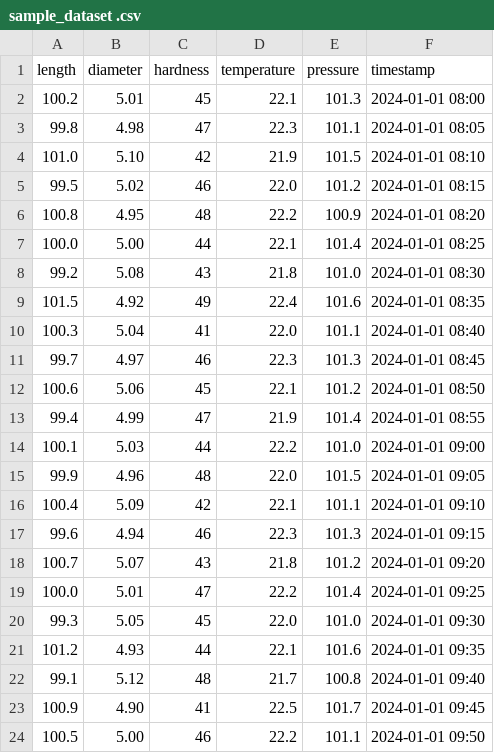
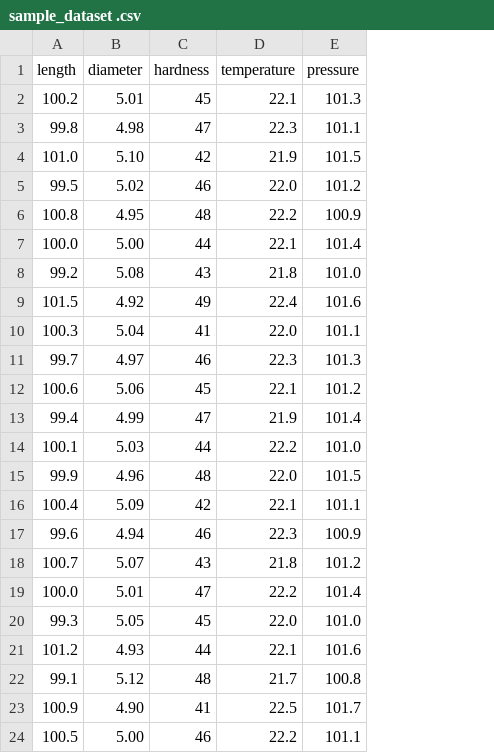
Before and after one commit to brhanumehari/quality_analyzer-, a CSV file: sample_dataset .csv, drawn as a sheet; only a part is shown; removed rows and columns are numbered as before the commit, all else as after; the diff covers the shown part only; the diff names each change by its address in the sheet, - before the commit and + after, or states it on an @@ line.

```diff
--- a/sample_dataset .csv
+++ b/sample_dataset .csv
-column F (timestamp), rows 2-24: 2024-01-01 08:00 | 2024-01-01 08:05 | 2024-01-01 08:10 | 2024-01-01 08:15 | 2024-01-01 08:20 | 2024-01-01 08:25 | 2024-01-01 08:30 | 2024-01-01 08:35 | 2024-01-01 08:40 | 2024-01-01 08:45 | 2024-01-01 08:50 | 2024-01-01 08:55 | 2024-01-01 09:00 | 2024-01-01 09:05 | 2024-01-01 09:10 | 2024-01-01 09:15 | 2024-01-01 09:20 | 2024-01-01 09:25 | 2024-01-01 09:30 | 2024-01-01 09:35 | 2024-01-01 09:40 | 2024-01-01 09:45 | 2024-01-01 09:50
-E17 (pressure): 101.3
+E17 (pressure): 100.9
```
Also changed, not shown: 24 added rows and 1 removed row elsewhere in this file.
